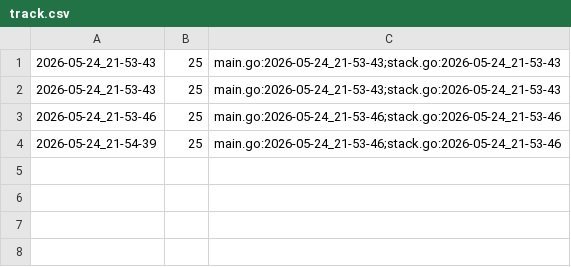
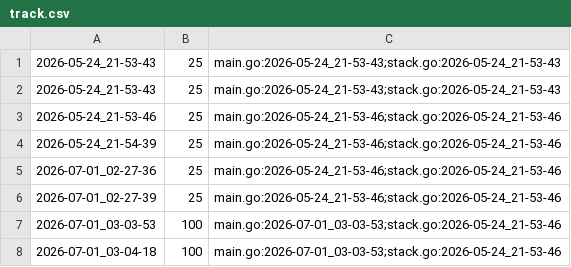
Before and after one commit to qxcode-course/ed-ter-bloco-a-ivnaleiteg, a CSV file: .tko/track/ed@wordsearch/track.csv, drawn as a sheet; the diff names each change by its address in the sheet, - before the commit and + after, or states it on an @@ line.

```diff
--- a/.tko/track/ed@wordsearch/track.csv
+++ b/.tko/track/ed@wordsearch/track.csv
+row 5: 2026-07-01_02-27-36 | 25 | main.go:2026-05-24_21-53-46;stack.go:2026-05-24_21-53-46
+row 6: 2026-07-01_02-27-39 | 25 | main.go:2026-05-24_21-53-46;stack.go:2026-05-24_21-53-46
+row 7: 2026-07-01_03-03-53 | 100 | main.go:2026-07-01_03-03-53;stack.go:2026-05-24_21-53-46
+row 8: 2026-07-01_03-04-18 | 100 | main.go:2026-07-01_03-03-53;stack.go:2026-05-24_21-53-46
```
Also changed, not shown: 45 other files.
